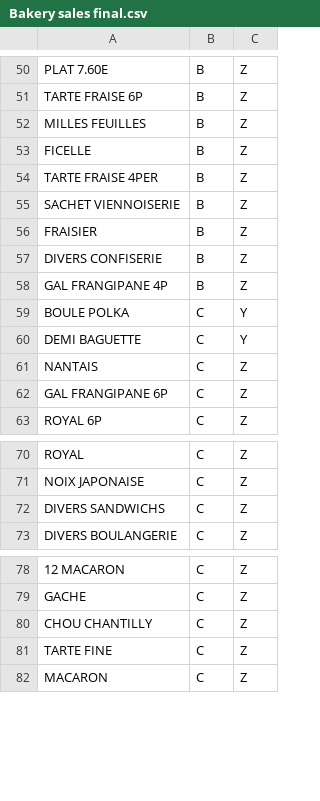
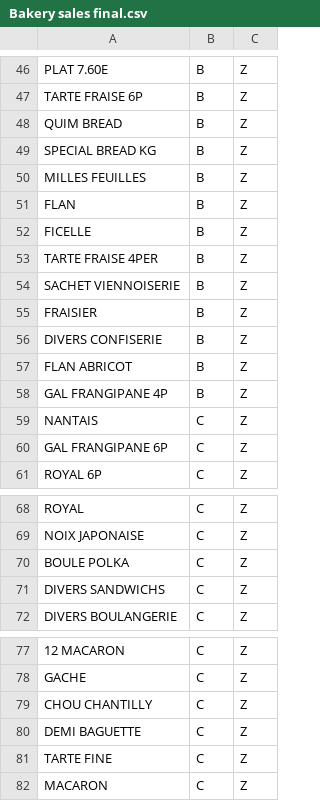
Before and after one commit to enzo418/io-abc-xyz, a CSV file: results/Bakery sales final.csv, drawn as a sheet; only a part is shown, gaps mark what is left out; the diff covers the shown part only.

```diff
--- a/results/Bakery sales final.csv
+++ b/results/Bakery sales final.csv
@@ -51,3 +47,6 @@ PLAT 7.60E,B,Z
 TARTE FRAISE 6P,B,Z
+QUIM BREAD,B,Z
+SPECIAL BREAD KG,B,Z
 MILLES FEUILLES,B,Z
+FLAN,B,Z
 FICELLE,B,Z
@@ -57,5 +56,4 @@ FRAISIER,B,Z
 DIVERS CONFISERIE,B,Z
+FLAN ABRICOT,B,Z
 GAL FRANGIPANE 4P,B,Z
-BOULE POLKA,C,Y
-DEMI BAGUETTE,C,Y
 NANTAIS,C,Z
@@ -71,2 +69,3 @@ ROYAL,C,Z
 NOIX JAPONAISE,C,Z
+BOULE POLKA,C,Z
 DIVERS SANDWICHS,C,Z
@@ -80,2 +79,3 @@ GACHE,C,Z
 CHOU CHANTILLY,C,Z
+DEMI BAGUETTE,C,Z
 TARTE FINE,C,Z
```
Also changed, not shown: 26 added rows and 30 removed rows elsewhere in this file, results/Bakery sales final + clasiffication.csv, 5 other files.
